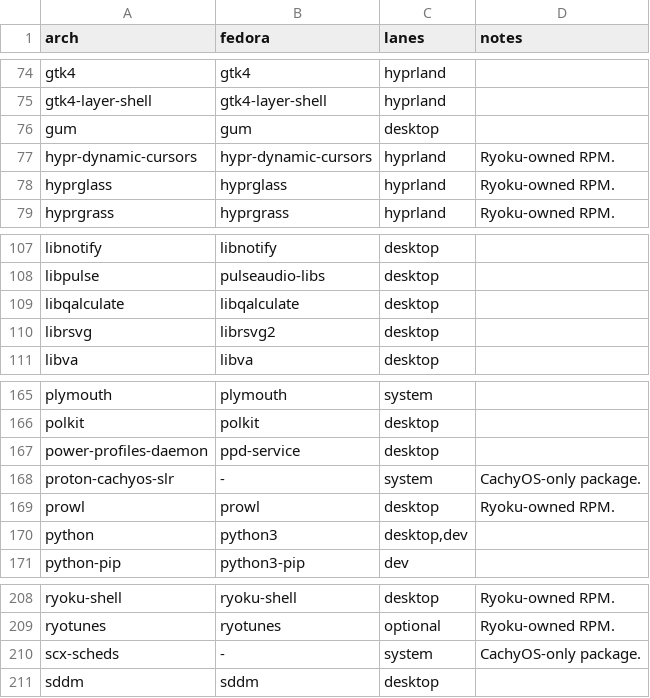
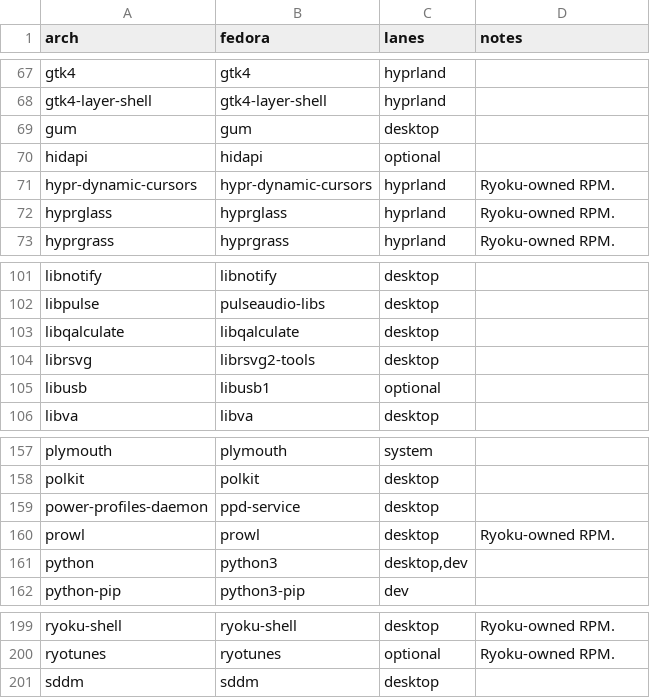
Before and after one commit to AkiVonAkira/ryoku, a TSV file: fedora/packages/translations.tsv, drawn as a sheet; only a part is shown, gaps mark what is left out; the diff covers the shown part only.

Commit message:
[release] fedora: check RPM dependencies against the Arch packages
Void had a test that each template carries its Arch package's translated
dependencies; Fedora had none. tests/fedora-packages.sh now does the same
for every spec and runs in the delivery check and before each Fedora
publish. Its first run found missing runtime libraries in dualsensectl,
prowl, skwd-paper and the Hyprland share picker; those specs get a new
release so installed machines pick the dependencies up.

```diff
--- a/fedora/packages/translations.tsv
+++ b/fedora/packages/translations.tsv
@@ -76,2 +69,3 @@ gtk4-layer-shell	gtk4-layer-shell	hyprland
 gum	gum	desktop	
+hidapi	hidapi	optional	
 hypr-dynamic-cursors	hypr-dynamic-cursors	hyprland	Ryoku-owned RPM.
@@ -109,3 +103,4 @@ libpulse	pulseaudio-libs	desktop
 libqalculate	libqalculate	desktop	
-librsvg	librsvg2	desktop	
+librsvg	librsvg2-tools	desktop	
+libusb	libusb1	optional	
 libva	libva	desktop	
@@ -167,3 +159,2 @@ polkit	polkit	desktop
 power-profiles-daemon	ppd-service	desktop	
-proton-cachyos-slr	-	system	CachyOS-only package.
 prowl	prowl	desktop	Ryoku-owned RPM.
@@ -209,3 +200,2 @@ ryoku-shell	ryoku-shell	desktop	Ryoku-owned RPM.
 ryotunes	ryotunes	optional	Ryoku-owned RPM.
-scx-scheds	-	system	CachyOS-only package.
 sddm	sddm	desktop	
```
Also changed, not shown: 1 added row and 11 removed rows elsewhere in this file, 8 other files.
